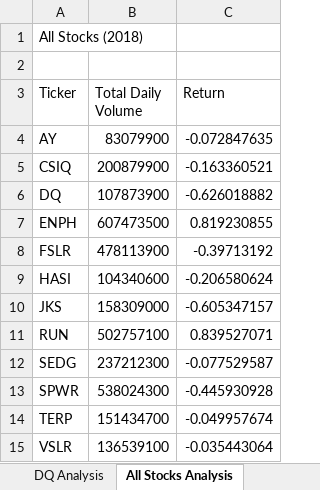
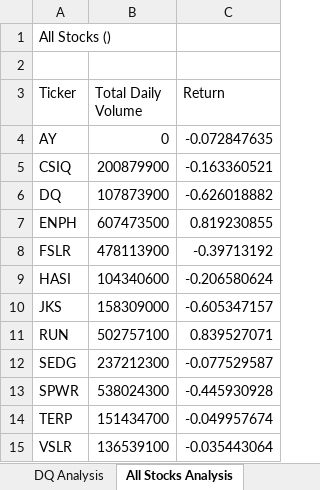
Before and after one commit to ridariazz/stock-analysis-, an Excel workbook: green_stocks.xlsm, sheet All Stocks Analysis, drawn as a sheet; values as stored, in another font and other column widths than the file's, no borders; charts and pictures not drawn; the diff names each change by its address in the sheet, - before the commit and + after, or states it on an @@ line.

```diff
--- a/green_stocks.xlsm (sheet All Stocks Analysis)
+++ b/green_stocks.xlsm (sheet All Stocks Analysis)
-A1 (Ticker): All Stocks (2018)
+A1 (Ticker): All Stocks ()
-B4 (Total Daily Volume): 83079900
+B4 (Total Daily Volume): 0
```
Also changed, not shown: sheet 2017, other sheet tabs, charts or pictures.
